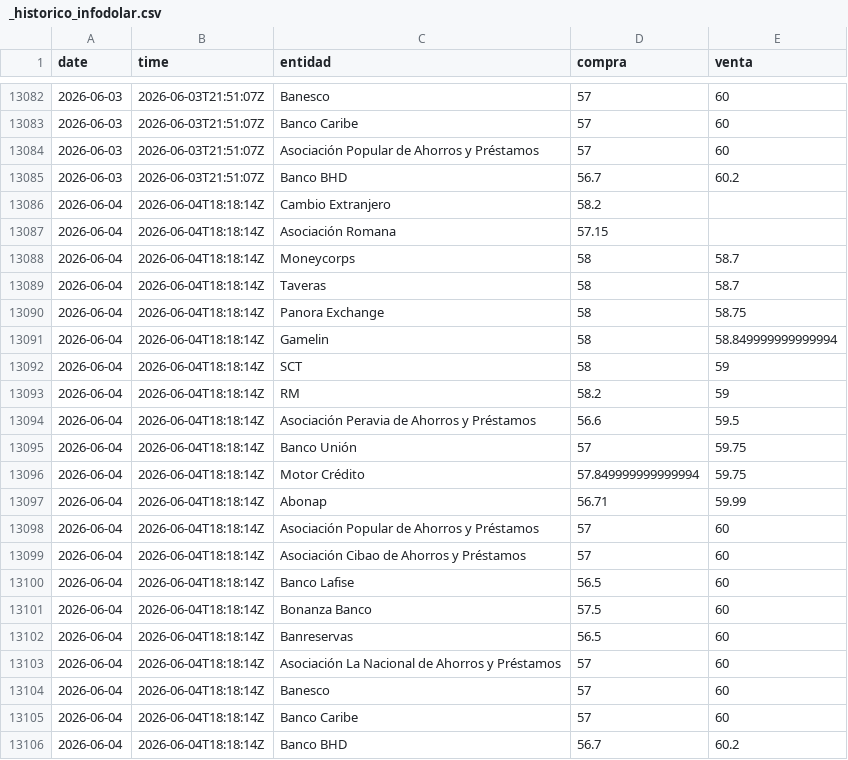
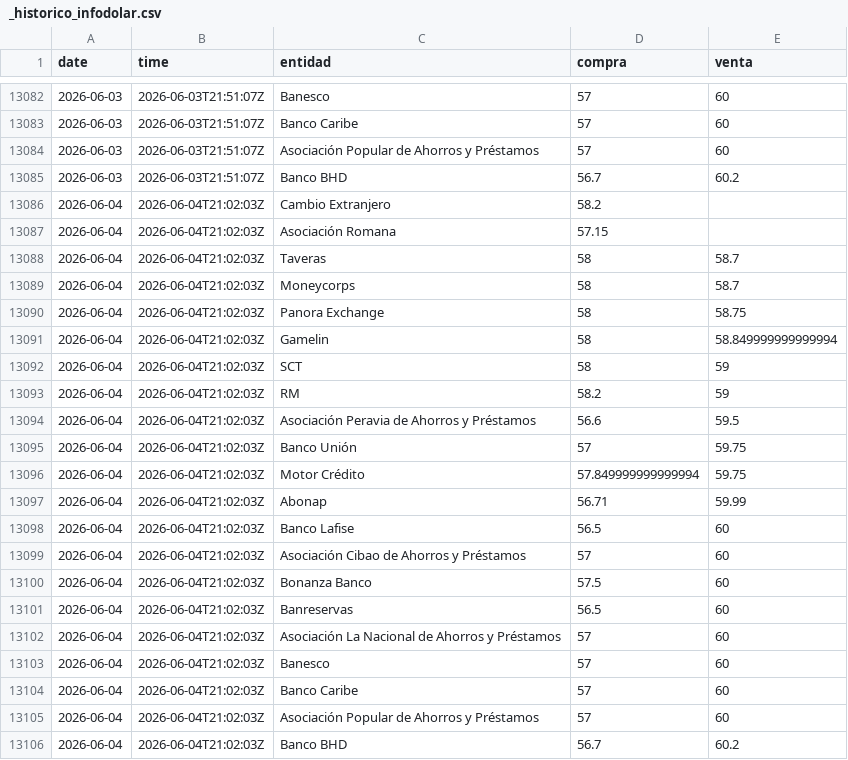
Before and after one commit to emilarmando03/webscraping-tc2, a CSV file: data/infodolar/_historico_infodolar.csv, drawn as a sheet; only a part is shown, gaps mark what is left out.

```diff
--- a/data/infodolar/_historico_infodolar.csv
+++ b/data/infodolar/_historico_infodolar.csv
@@ -13085,22 +13085,22 @@ date,time,entidad,compra,venta
 2026-06-03,2026-06-03T21:51:07Z,Banco BHD,56.7,60.2
-2026-06-04,2026-06-04T18:18:14Z,Cambio Extranjero,58.2,
-2026-06-04,2026-06-04T18:18:14Z,Asociación Romana,57.15,
-2026-06-04,2026-06-04T18:18:14Z,Moneycorps,58,58.7
-2026-06-04,2026-06-04T18:18:14Z,Taveras,58,58.7
-2026-06-04,2026-06-04T18:18:14Z,Panora Exchange,58,58.75
-2026-06-04,2026-06-04T18:18:14Z,Gamelin,58,58.849999999999994
-2026-06-04,2026-06-04T18:18:14Z,SCT,58,59
-2026-06-04,2026-06-04T18:18:14Z,RM,58.2,59
-2026-06-04,2026-06-04T18:18:14Z,Asociación Peravia de Ahorros y Préstamos,56.6,59.5
-2026-06-04,2026-06-04T18:18:14Z,Banco Unión,57,59.75
-2026-06-04,2026-06-04T18:18:14Z,Motor Crédito,57.849999999999994,59.75
-2026-06-04,2026-06-04T18:18:14Z,Abonap,56.71,59.99
-2026-06-04,2026-06-04T18:18:14Z,Asociación Popular de Ahorros y Préstamos,57,60
-2026-06-04,2026-06-04T18:18:14Z,Asociación Cibao de Ahorros y Préstamos,57,60
-2026-06-04,2026-06-04T18:18:14Z,Banco Lafise,56.5,60
-2026-06-04,2026-06-04T18:18:14Z,Bonanza Banco,57.5,60
-2026-06-04,2026-06-04T18:18:14Z,Banreservas,56.5,60
-2026-06-04,2026-06-04T18:18:14Z,Asociación La Nacional de Ahorros y Préstamos,57,60
-2026-06-04,2026-06-04T18:18:14Z,Banesco,57,60
-2026-06-04,2026-06-04T18:18:14Z,Banco Caribe,57,60
-2026-06-04,2026-06-04T18:18:14Z,Banco BHD,56.7,60.2
+2026-06-04,2026-06-04T21:02:03Z,Cambio Extranjero,58.2,
+2026-06-04,2026-06-04T21:02:03Z,Asociación Romana,57.15,
+2026-06-04,2026-06-04T21:02:03Z,Taveras,58,58.7
+2026-06-04,2026-06-04T21:02:03Z,Moneycorps,58,58.7
+2026-06-04,2026-06-04T21:02:03Z,Panora Exchange,58,58.75
+2026-06-04,2026-06-04T21:02:03Z,Gamelin,58,58.849999999999994
+2026-06-04,2026-06-04T21:02:03Z,SCT,58,59
+2026-06-04,2026-06-04T21:02:03Z,RM,58.2,59
+2026-06-04,2026-06-04T21:02:03Z,Asociación Peravia de Ahorros y Préstamos,56.6,59.5
+2026-06-04,2026-06-04T21:02:03Z,Banco Unión,57,59.75
+2026-06-04,2026-06-04T21:02:03Z,Motor Crédito,57.849999999999994,59.75
+2026-06-04,2026-06-04T21:02:03Z,Abonap,56.71,59.99
+2026-06-04,2026-06-04T21:02:03Z,Banco Lafise,56.5,60
+2026-06-04,2026-06-04T21:02:03Z,Asociación Cibao de Ahorros y Préstamos,57,60
+2026-06-04,2026-06-04T21:02:03Z,Bonanza Banco,57.5,60
+2026-06-04,2026-06-04T21:02:03Z,Banreservas,56.5,60
+2026-06-04,2026-06-04T21:02:03Z,Asociación La Nacional de Ahorros y Préstamos,57,60
+2026-06-04,2026-06-04T21:02:03Z,Banesco,57,60
+2026-06-04,2026-06-04T21:02:03Z,Banco Caribe,57,60
+2026-06-04,2026-06-04T21:02:03Z,Asociación Popular de Ahorros y Préstamos,57,60
+2026-06-04,2026-06-04T21:02:03Z,Banco BHD,56.7,60.2
```
Also changed, not shown: data/infodolar/csv/2026-06-04.csv, 4 other files.
